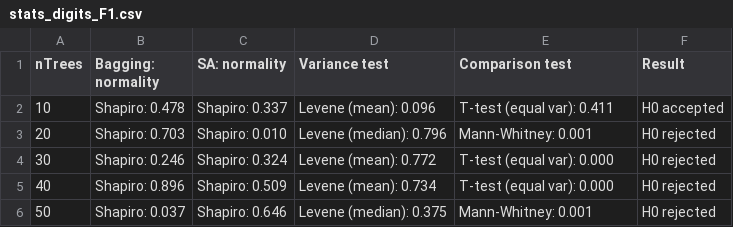
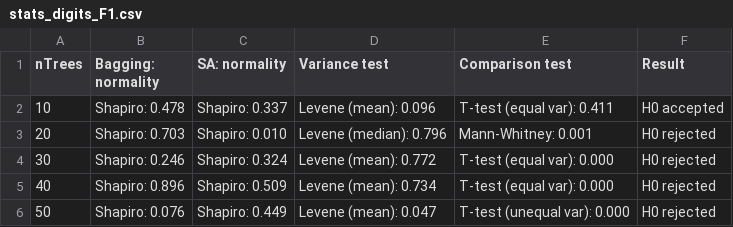
Before and after one commit to CenturionTheMan/SimulatedAnnealingBagging, a CSV file: report/stats_digits_F1.csv, drawn as a sheet.

```diff
--- a/report/stats_digits_F1.csv
+++ b/report/stats_digits_F1.csv
@@ -5,2 +5,2 @@ nTrees,Bagging: normality,SA: normality,Variance test,Comparison test,Result
 40,Shapiro: 0.896,Shapiro: 0.509,Levene (mean): 0.734,T-test (equal var): 0.000,H0 rejected
-50,Shapiro: 0.037,Shapiro: 0.646,Levene (median): 0.375,Mann-Whitney: 0.001,H0 rejected
+50,Shapiro: 0.076,Shapiro: 0.449,Levene (mean): 0.047,T-test (unequal var): 0.000,H0 rejected
```
Also changed, not shown: report/metrics_digits_Accuracy.csv, report/stats_digits_Accuracy.csv, 52 other files.
